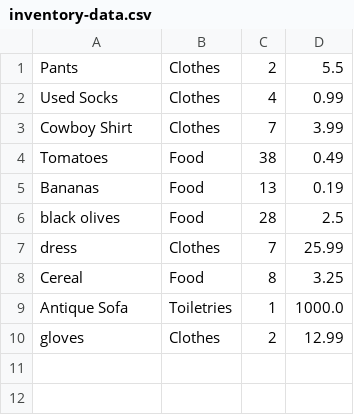
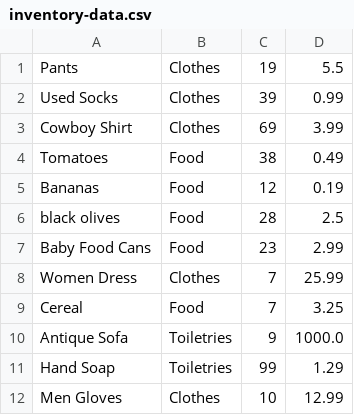
Before and after one commit to teraliv/agilepeachteam, a CSV file: helping-hands/src/files/inventory-data.csv, drawn as a sheet.

```diff
--- a/helping-hands/src/files/inventory-data.csv
+++ b/helping-hands/src/files/inventory-data.csv
@@ -1,10 +1,12 @@
-Pants,Clothes,2,5.5
-Used Socks,Clothes,4,0.99
-Cowboy Shirt,Clothes,7,3.99
+Pants,Clothes,19,5.5
+Used Socks,Clothes,39,0.99
+Cowboy Shirt,Clothes,69,3.99
 Tomatoes,Food,38,0.49
-Bananas,Food,13,0.19
+Bananas,Food,12,0.19
 black olives,Food,28,2.5
-dress,Clothes,7,25.99
-Cereal,Food,8,3.25
-Antique Sofa,Toiletries,1,1000.0
-gloves,Clothes,2,12.99
+Baby Food Cans,Food,23,2.99
+Women Dress,Clothes,7,25.99
+Cereal,Food,7,3.25
+Antique Sofa,Toiletries,9,1000.0
+Hand Soap,Toiletries,99,1.29
+Men Gloves,Clothes,10,12.99
```
Also changed, not shown: 1 other file.
